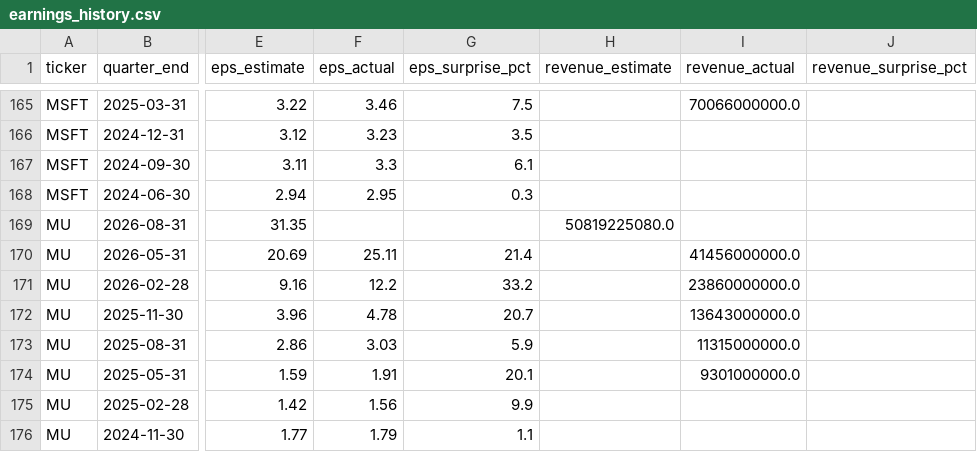
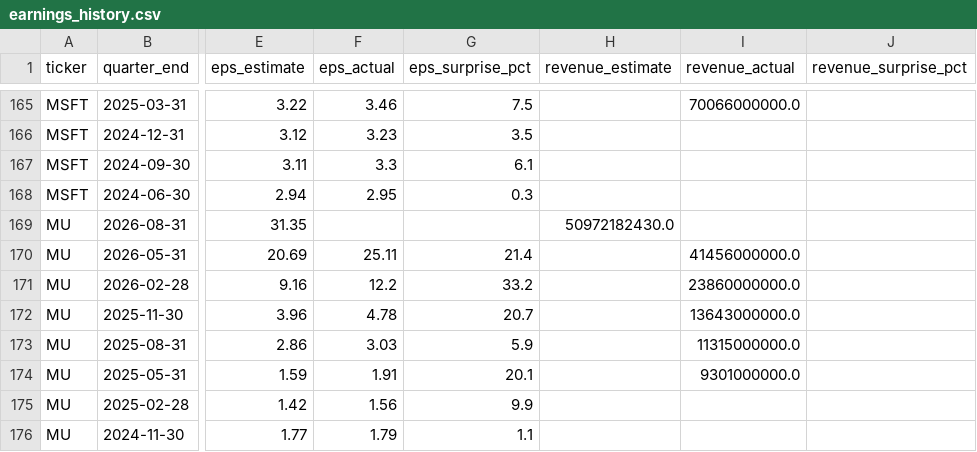
Before and after one commit to marcuslai1/market-dashboard, a CSV file: data/earnings_history.csv, drawn as a sheet; only a part is shown, gaps mark what is left out; the diff names each change by its address in the sheet, - before the commit and + after, or states it on an @@ line.

```diff
--- a/data/earnings_history.csv
+++ b/data/earnings_history.csv
-H169 (revenue_estimate): 50819225080.0
+H169 (revenue_estimate): 50972182430.0
```
Also changed, not shown: data/claude_analysis.csv, data/market_data.csv, 7 other files.
